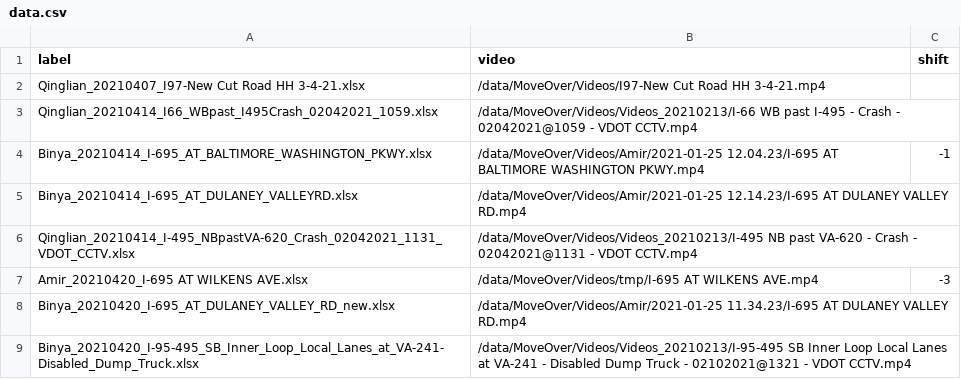
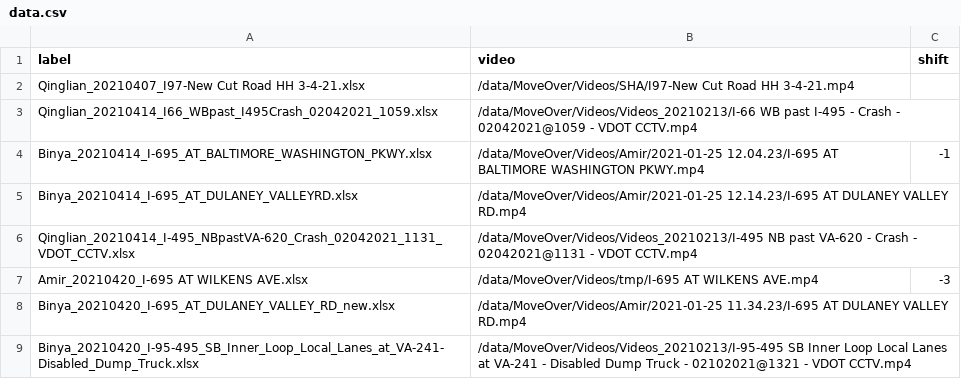
Before and after one commit to PrzemekSekula/HighwayCameraDataset, a CSV file: data/data.csv, drawn as a sheet; only a part is shown.

Commit message:
chore: Cleaning in /data folder

```diff
--- a/data/data.csv
+++ b/data/data.csv
@@ -1,3 +1,3 @@
 label,video,shift
-Qinglian_20210407_I97-New Cut Road HH 3-4-21.xlsx,/data/MoveOver/Videos/I97-New Cut Road HH 3-4-21.mp4,
+Qinglian_20210407_I97-New Cut Road HH 3-4-21.xlsx,/data/MoveOver/Videos/SHA/I97-New Cut Road HH 3-4-21.mp4,
 Qinglian_20210414_I66_WBpast_I495Crash_02042021_1059.xlsx,/data/MoveOver/Videos/Videos_20210213/I-66 WB past I-495 - Crash - 02042021@1059  - VDOT CCTV.mp4,
```
